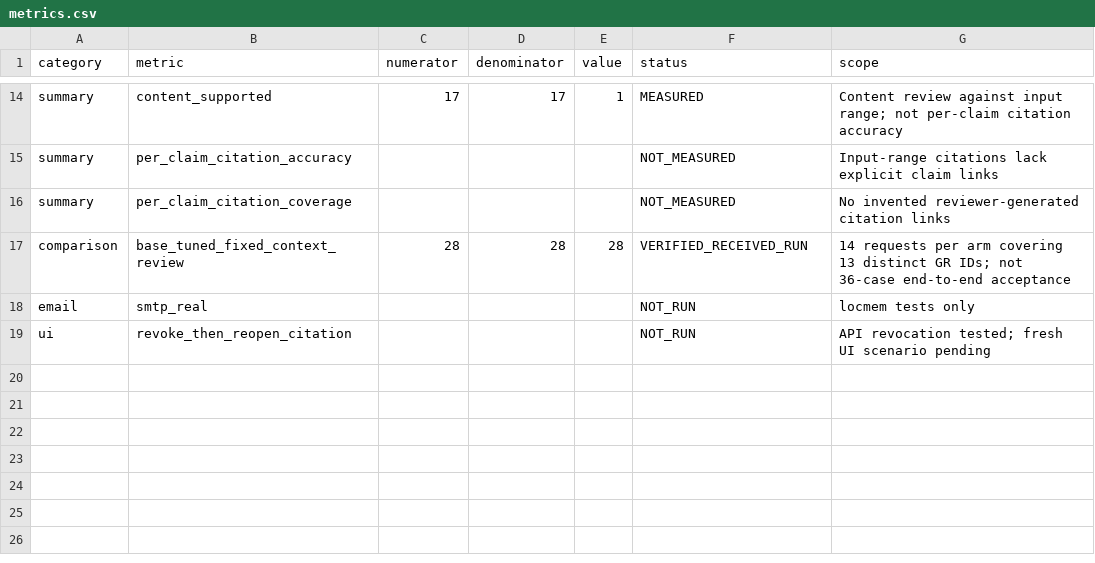
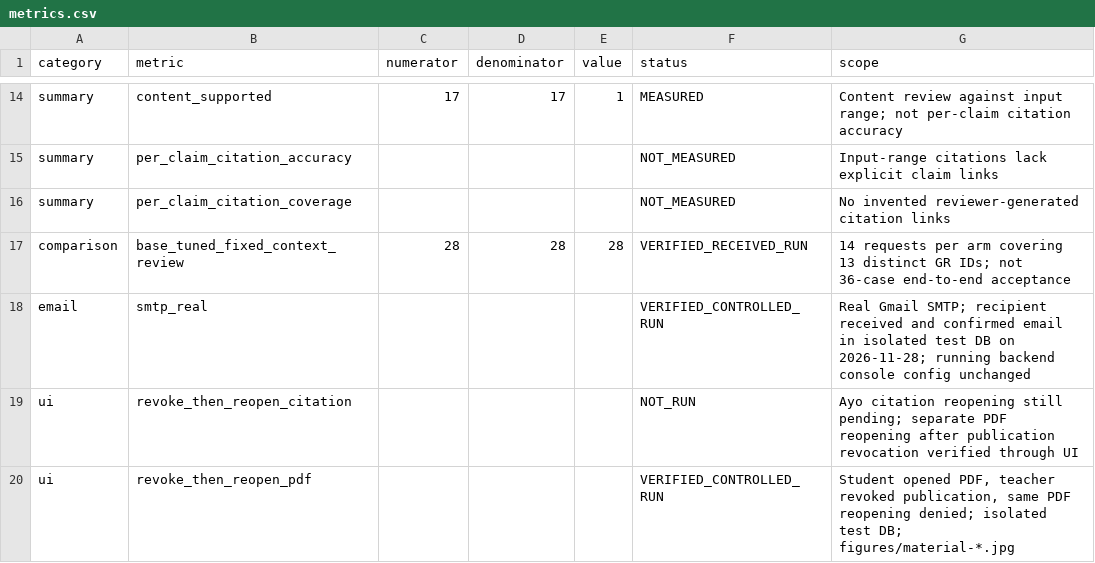
Before and after one commit to CuongTT-04/smart-lms-rag, a CSV file: Evidence/W09/metrics.csv, drawn as a sheet; only a part is shown, gaps mark what is left out; the diff names each change by its address in the sheet, - before the commit and + after, or states it on an @@ line.

Commit message:
docs(w9): cập nhật readme và evidence

```diff
--- a/Evidence/W09/metrics.csv
+++ b/Evidence/W09/metrics.csv
-F18 (status): NOT_RUN
+F18 (status): VERIFIED_CONTROLLED_RUN
-G18 (scope): locmem tests only
+G18 (scope): Real Gmail SMTP; recipient received and confirmed email in isolated test DB on 2026-11-28; running backend console config unchanged
-G19 (scope): API revocation tested; fresh UI scenario pending
+G19 (scope): Ayo citation reopening still pending; separate PDF reopening after publication revocation verified through UI
+row 20: ui | revoke_then_reopen_pdf |  |  |  | VERIFIED_CONTROLLED_RUN | Student opened PDF, teacher revoked publication, same PDF reopening denied; isolated test DB; figures/material-*.jpg
```
Also changed, not shown: 31 other files.
